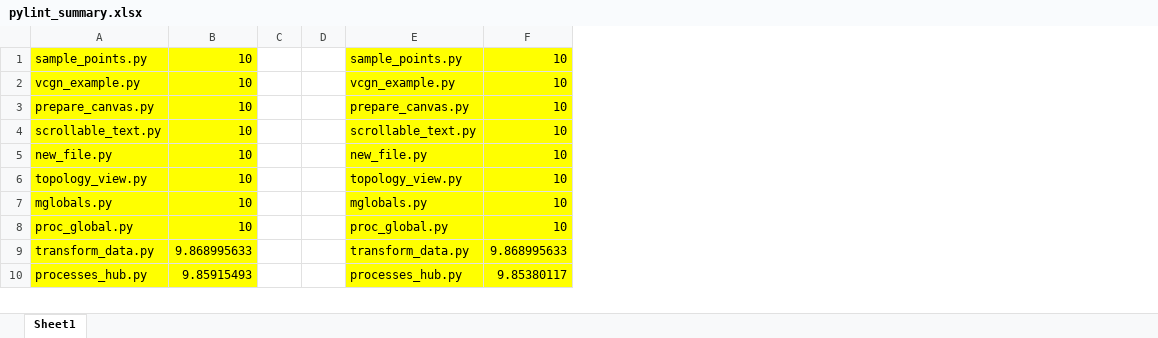
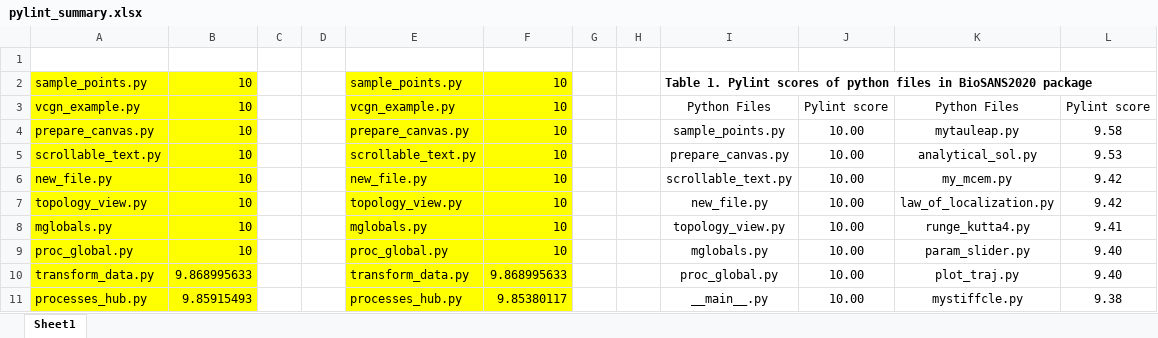
Before and after one commit to efajiculay/SysBioSoft, an Excel workbook: BioSANS/src/pylint_summary.xlsx, sheet Sheet1, drawn as a sheet; only a part is shown; values as stored, in another font and other column widths than the file's, no borders; addresses are those after the commit; the diff names each change by its address in the sheet, - before the commit and + after, or states it on an @@ line.

Commit message:
pep 8 standard compliance done for now with an average pylint score of 9.51 score o

```diff
--- a/BioSANS/src/pylint_summary.xlsx (sheet Sheet1)
+++ b/BioSANS/src/pylint_summary.xlsx (sheet Sheet1)
+column G, empty
+column H, empty
+column I, rows 2-11: Table 1. Pylint scores of python files in BioSANS2020 package | Python Files | sample_points.py | prepare_canvas.py | scrollable_text.py | new_file.py | topology_view.py | mglobals.py | proc_global.py | __main__.py
+column J, rows 3-11: Pylint score | 10.00 | 10.00 | 10.00 | 10.00 | 10.00 | 10.00 | 10.00 | 10.00
+column K, rows 3-11: Python Files | mytauleap.py | analytical_sol.py | my_mcem.py | law_of_localization.py | runge_kutta4.py | param_slider.py | plot_traj.py | mystiffcle.py
+column L, rows 3-11: Pylint score | 9.58 | 9.53 | 9.42 | 9.42 | 9.41 | 9.40 | 9.40 | 9.38
+row 1: (empty)
```
Also changed, not shown: 18 other files.
